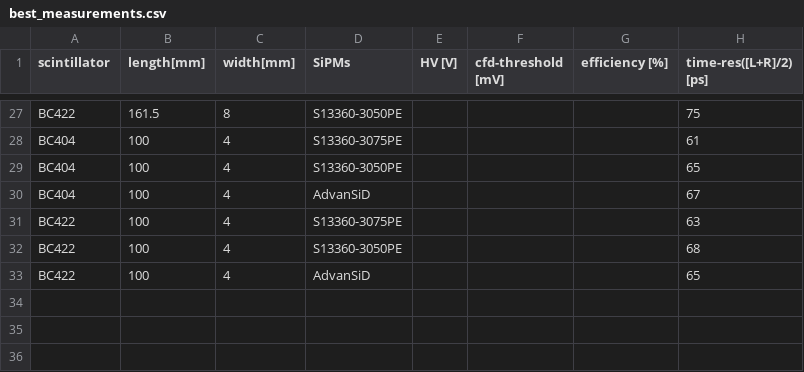
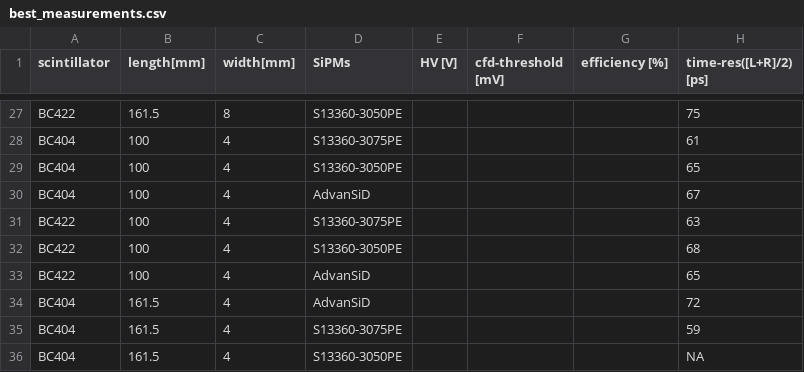
Before and after one commit to erezcoh4/SciHodTimingResolution, a CSV file: csv_data/best_measurements.csv, drawn as a sheet; only a part is shown, gaps mark what is left out.

```diff
--- a/csv_data/best_measurements.csv
+++ b/csv_data/best_measurements.csv
@@ -33 +33,4 @@ BC422,100,4,S13360-3050PE,,,,68
 BC422,100,4,AdvanSiD,,,,65
+BC404,161.5,4,AdvanSiD,,,,72
+BC404,161.5,4,S13360-3075PE,,,,59
+BC404,161.5,4,S13360-3050PE,,,,NA
```
Also changed, not shown: 3 other files.
